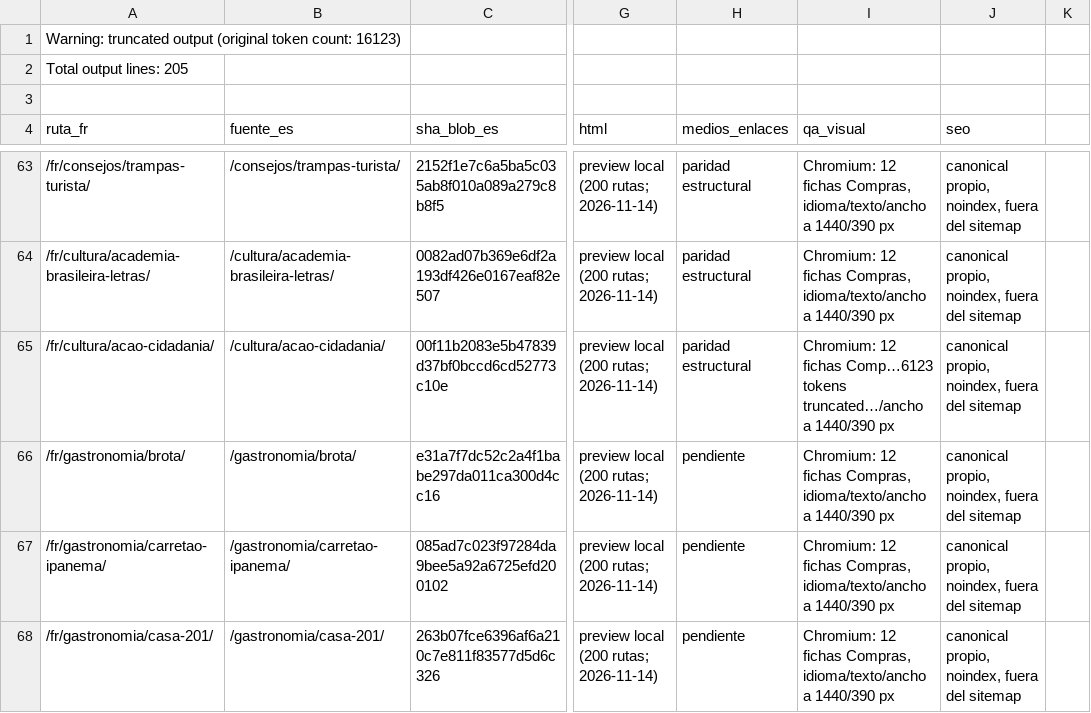
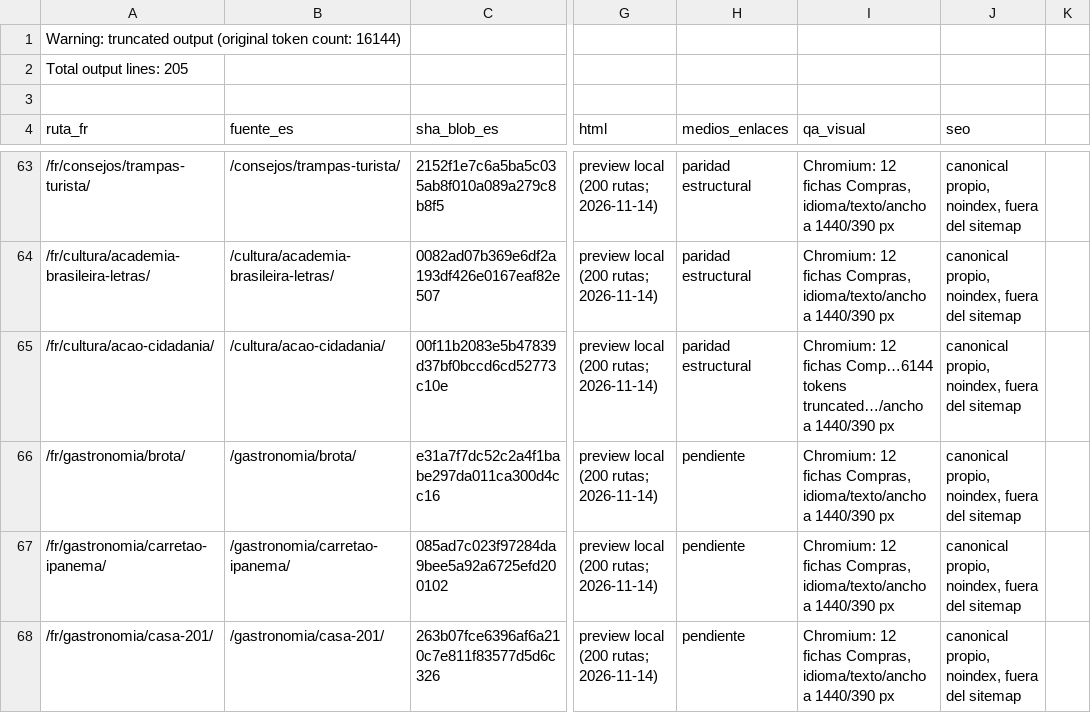
Before and after one commit to lacasadelsushirg-pixel/ernestinho-v2, a CSV file: docs/seo/INVENTARIO_FR_INTEGRACION.csv, drawn as a sheet; only a part is shown, gaps mark what is left out; the diff names each change by its address in the sheet, - before the commit and + after, or states it on an @@ line.

```diff
--- a/docs/seo/INVENTARIO_FR_INTEGRACION.csv
+++ b/docs/seo/INVENTARIO_FR_INTEGRACION.csv
-A1 (ruta_fr): …token count: 16123)
+A1 (ruta_fr): …token count: 16144)
-I65 (qa_visual): …12 fichas Comp…6123 tokens truncated…/ancho…
+I65 (qa_visual): …12 fichas Comp…6144 tokens truncated…/ancho…
```
Also changed, not shown: 4 other files.
